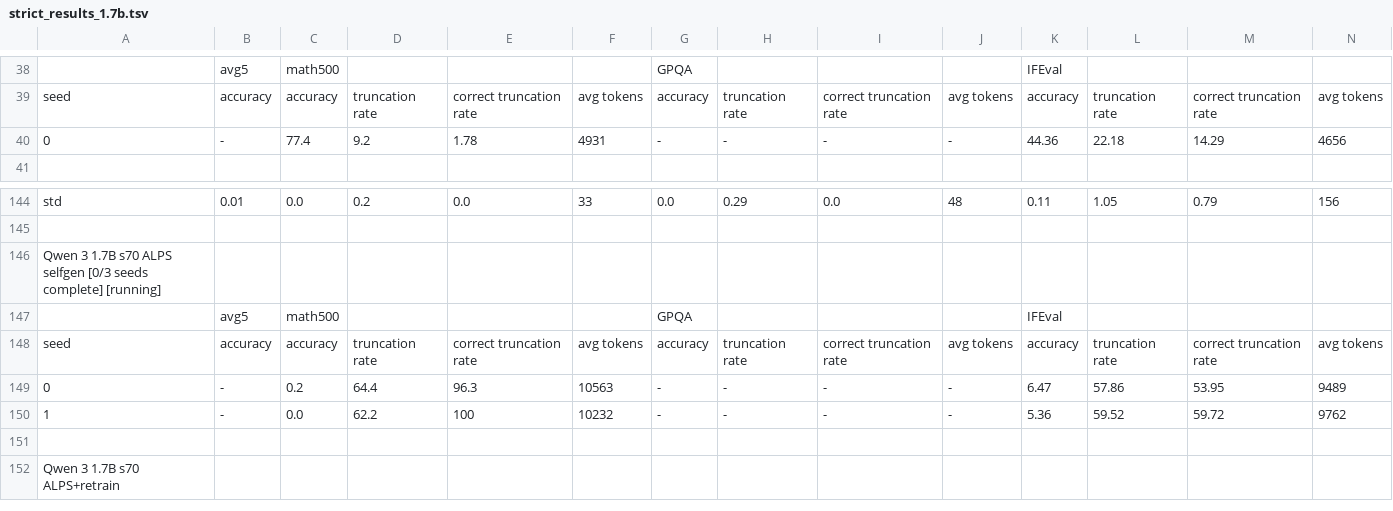
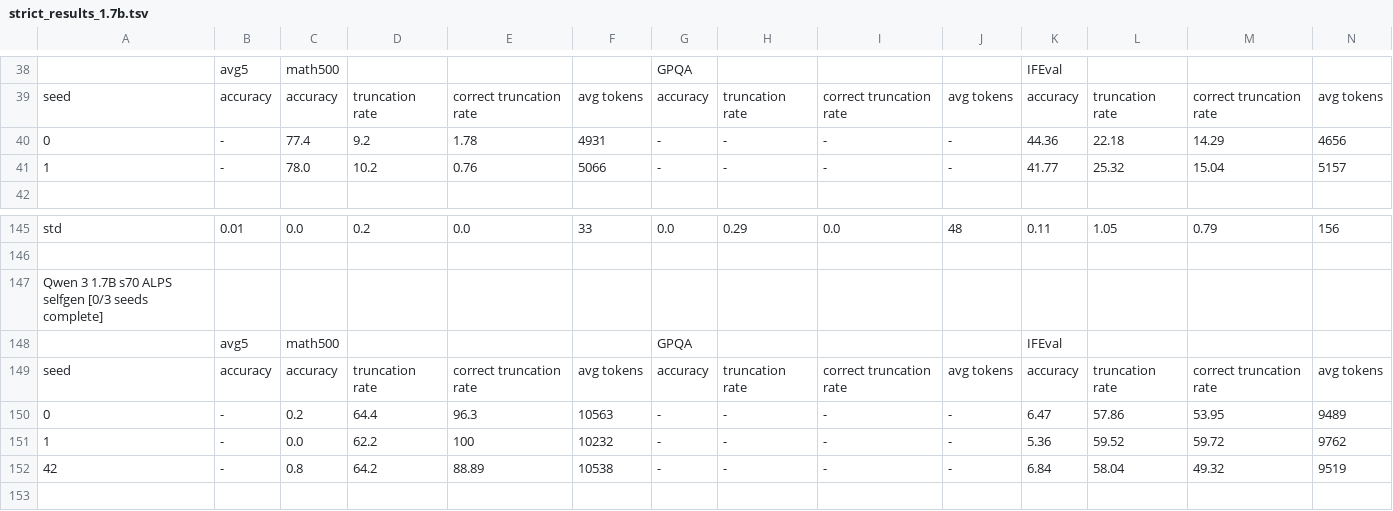
Before and after one commit to cosmos1030/onpolicyelsa_code, a TSV file: long_tsv_results/strict/1.7b/strict_results_1.7b.tsv, drawn as a sheet; only a part is shown, gaps mark what is left out; the shorter side is filled out with more unchanged rows; addresses are those after the commit; rows hold the shown columns only; the diff names each change by its address in the sheet, - before the commit and + after, or states it on an @@ line.

```diff
--- a/long_tsv_results/strict/1.7b/strict_results_1.7b.tsv
+++ b/long_tsv_results/strict/1.7b/strict_results_1.7b.tsv
+row 41: 1 | - | 78.0 | 10.2 | 0.76 | 5066 | - | - | - | - | 41.77 | 25.32 | 15.04 | 5157
-A147: …seeds complete] [running]
+A147: …seeds complete]
+row 152: 42 | - | 0.8 | 64.2 | 88.89 | 10538 | - | - | - | - | 6.84 | 58.04 | 49.32 | 9519
```
Also changed, not shown: long_tsv_results/1.7b/long_results_1.7b.tsv, long_tsv_results/1.7b/runs_1.7b.tsv.
